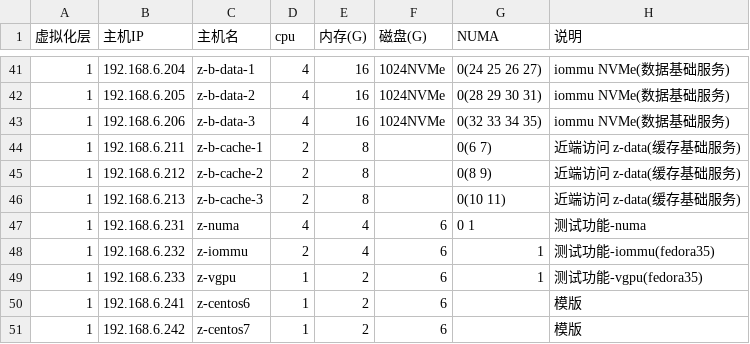
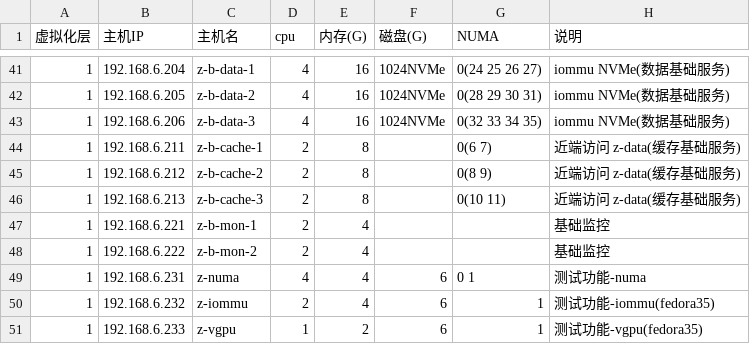
Before and after one commit to huataihuang/cloud-atlas, a CSV file: source/real/private_cloud/priv_cloud_infra/hosts.csv, drawn as a sheet; only a part is shown, gaps mark what is left out; the shorter side is filled out with more unchanged rows; the diff names each change by its address in the sheet, - before the commit and + after, or states it on an @@ line.

```diff
--- a/source/real/private_cloud/priv_cloud_infra/hosts.csv
+++ b/source/real/private_cloud/priv_cloud_infra/hosts.csv
+row 47: 1 | 192.168.6.221 | z-b-mon-1 | 2 | 4 |  |  | 基础监控
+row 48: 1 | 192.168.6.222 | z-b-mon-2 | 2 | 4 |  |  | 基础监控
```
Also changed, not shown: 29 other files.
